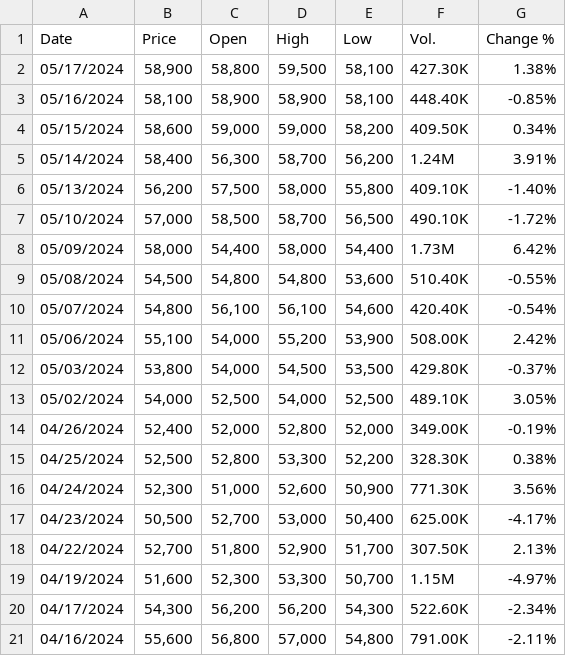
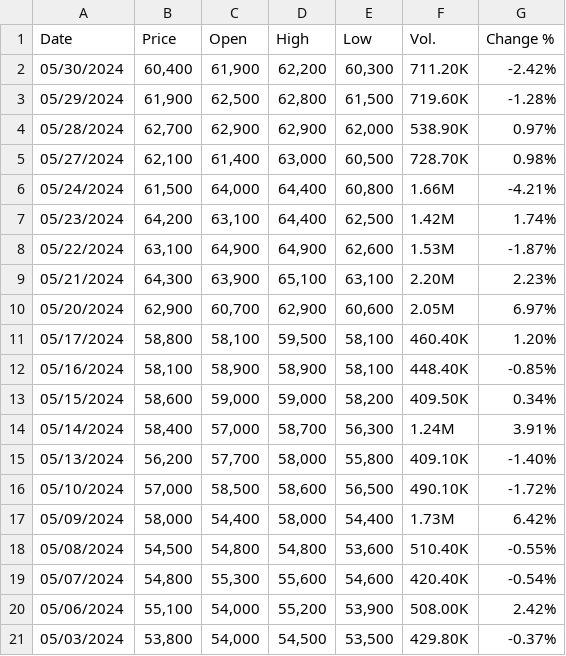
Before and after one commit to doanan293/Vietnamese-Recommendation-System, a CSV file: Price/BCM_Price.csv, drawn as a sheet; only a part is shown; the shorter side is filled out with more unchanged rows.

```diff
--- a/Price/BCM_Price.csv
+++ b/Price/BCM_Price.csv
@@ -1,11 +1,20 @@
 "Date","Price","Open","High","Low","Vol.","Change %"
-"05/17/2024","58,900","58,800","59,500","58,100","427.30K","1.38%"
+"05/30/2024","60,400","61,900","62,200","60,300","711.20K","-2.42%"
+"05/29/2024","61,900","62,500","62,800","61,500","719.60K","-1.28%"
+"05/28/2024","62,700","62,900","62,900","62,000","538.90K","0.97%"
+"05/27/2024","62,100","61,400","63,000","60,500","728.70K","0.98%"
+"05/24/2024","61,500","64,000","64,400","60,800","1.66M","-4.21%"
+"05/23/2024","64,200","63,100","64,400","62,500","1.42M","1.74%"
+"05/22/2024","63,100","64,900","64,900","62,600","1.53M","-1.87%"
+"05/21/2024","64,300","63,900","65,100","63,100","2.20M","2.23%"
+"05/20/2024","62,900","60,700","62,900","60,600","2.05M","6.97%"
+"05/17/2024","58,800","58,100","59,500","58,100","460.40K","1.20%"
 "05/16/2024","58,100","58,900","58,900","58,100","448.40K","-0.85%"
 "05/15/2024","58,600","59,000","59,000","58,200","409.50K","0.34%"
-"05/14/2024","58,400","56,300","58,700","56,200","1.24M","3.91%"
-"05/13/2024","56,200","57,500","58,000","55,800","409.10K","-1.40%"
-"05/10/2024","57,000","58,500","58,700","56,500","490.10K","-1.72%"
+"05/14/2024","58,400","57,000","58,700","56,300","1.24M","3.91%"
+"05/13/2024","56,200","57,700","58,000","55,800","409.10K","-1.40%"
+"05/10/2024","57,000","58,500","58,600","56,500","490.10K","-1.72%"
 "05/09/2024","58,000","54,400","58,000","54,400","1.73M","6.42%"
 "05/08/2024","54,500","54,800","54,800","53,600","510.40K","-0.55%"
-"05/07/2024","54,800","56,100","56,100","54,600","420.40K","-0.54%"
+"05/07/2024","54,800","55,300","55,600","54,600","420.40K","-0.54%"
 "05/06/2024","55,100","54,000","55,200","53,900","508.00K","2.42%"
```
Also changed, not shown: Clustering/Clustering.csv, Price/ACB_Price.csv, 12 other files.
